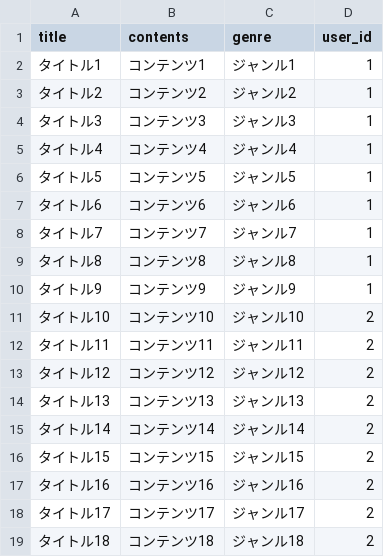
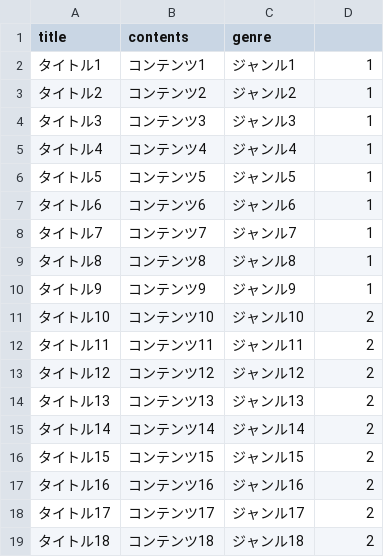
Before and after one commit to tanakin/programming_teaching_tool, a CSV file: db/csv_data/csv_data.csv, drawn as a sheet.

```diff
--- a/db/csv_data/csv_data.csv
+++ b/db/csv_data/csv_data.csv
@@ -1,2 +1,2 @@
-title,contents,genre,user_id
+title,contents,genre
 タイトル1,コンテンツ1,ジャンル1,1
```
Also changed, not shown: 27 other files.
